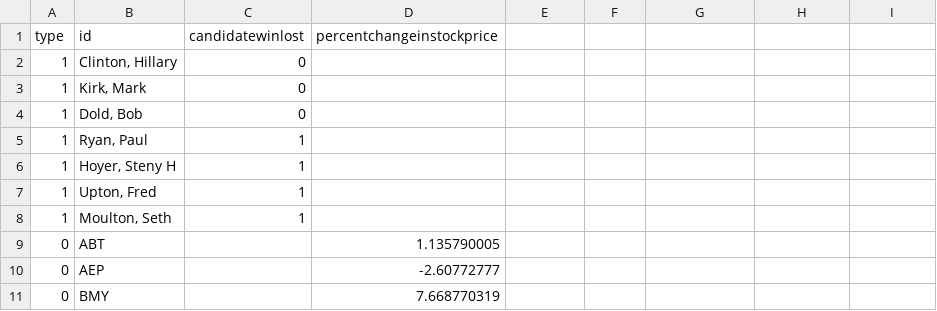
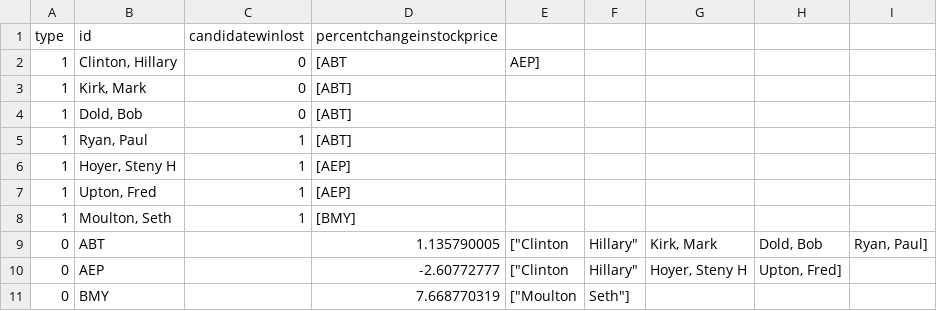
Before and after one commit to nikitaramoji/capstone, a CSV file: data/nodes.csv, drawn as a sheet.

Commit message:
adding fake data

```diff
--- a/data/nodes.csv
+++ b/data/nodes.csv
@@ -1,11 +1,11 @@
 type,id,candidatewinlost,percentchangeinstockprice
-1,"Clinton, Hillary",0,
-1,"Kirk, Mark",0,
-1,"Dold, Bob",0,
-1,"Ryan, Paul",1,
-1,"Hoyer, Steny H",1,
-1,"Upton, Fred",1,
-1,"Moulton, Seth",1,
-0,ABT,,1.135790005
-0,AEP,,-2.60772777
-0,BMY,,7.668770319
+1,"Clinton, Hillary",0,[ABT, AEP]
+1,"Kirk, Mark",0,[ABT]
+1,"Dold, Bob",0,[ABT]
+1,"Ryan, Paul",1,[ABT]
+1,"Hoyer, Steny H",1,[AEP]
+1,"Upton, Fred",1,[AEP]
+1,"Moulton, Seth",1,[BMY]
+0,ABT,,1.135790005,["Clinton, Hillary","Kirk, Mark","Dold, Bob","Ryan, Paul"]
+0,AEP,,-2.60772777,["Clinton, Hillary","Hoyer, Steny H","Upton, Fred"]
+0,BMY,,7.668770319,["Moulton, Seth"]
```
Also changed, not shown: 1 other file.
